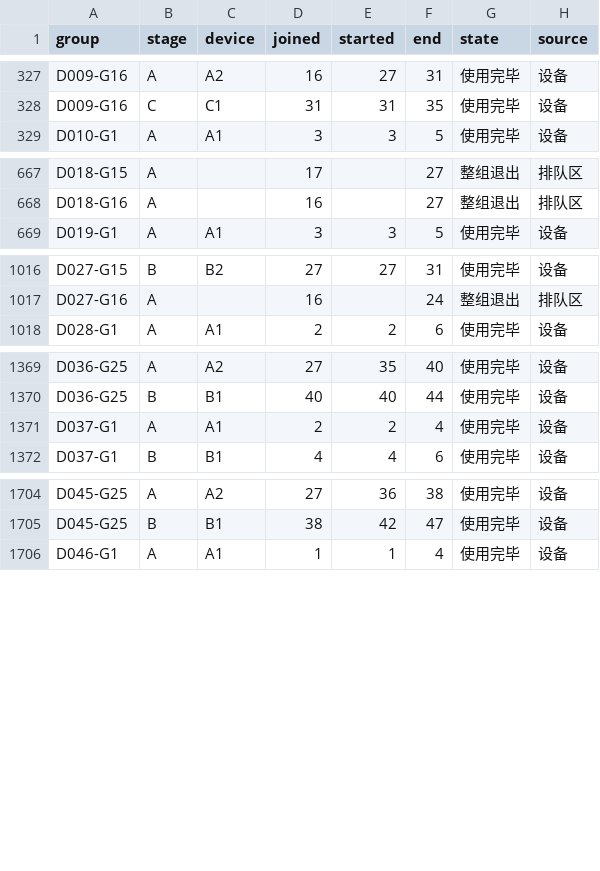
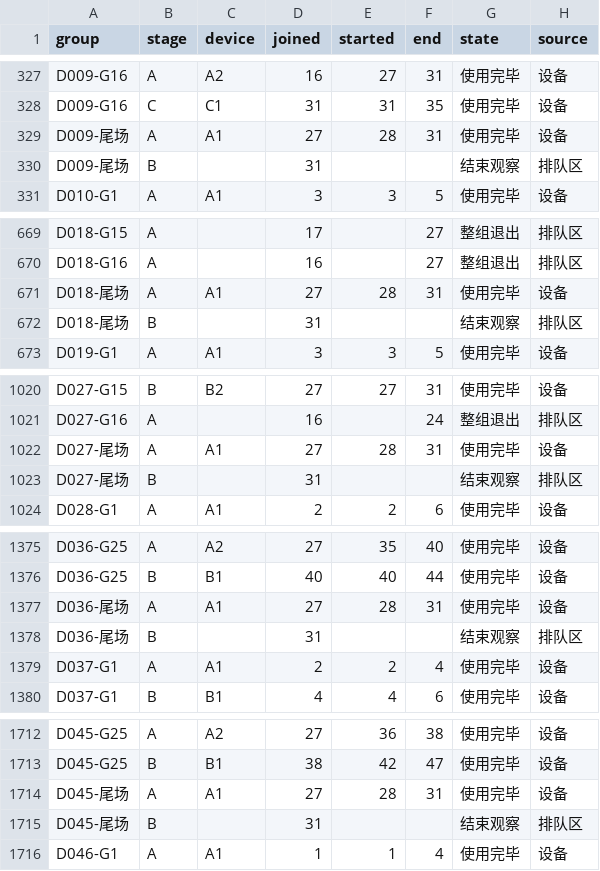
Before and after one commit to rotatinghomew/gallery-data-interactive-admission-112406, a CSV file: data/device_use.csv, drawn as a sheet; only a part is shown, gaps mark what is left out; the diff covers the shown part only.

```diff
--- a/data/device_use.csv
+++ b/data/device_use.csv
@@ -328,2 +328,4 @@ D009-G16,A,A2,16,27,31,使用完毕,设备
 D009-G16,C,C1,31,31,35,使用完毕,设备
+D009-尾场,A,A1,27,28,31,使用完毕,设备
+D009-尾场,B,,31,,,结束观察,排队区
 D010-G1,A,A1,3,3,5,使用完毕,设备
@@ -668,2 +670,4 @@ D018-G15,A,,17,,27,整组退出,排队区
 D018-G16,A,,16,,27,整组退出,排队区
+D018-尾场,A,A1,27,28,31,使用完毕,设备
+D018-尾场,B,,31,,,结束观察,排队区
 D019-G1,A,A1,3,3,5,使用完毕,设备
@@ -1017,2 +1021,4 @@ D027-G15,B,B2,27,27,31,使用完毕,设备
 D027-G16,A,,16,,24,整组退出,排队区
+D027-尾场,A,A1,27,28,31,使用完毕,设备
+D027-尾场,B,,31,,,结束观察,排队区
 D028-G1,A,A1,2,2,6,使用完毕,设备
@@ -1370,2 +1376,4 @@ D036-G25,A,A2,27,35,40,使用完毕,设备
 D036-G25,B,B1,40,40,44,使用完毕,设备
+D036-尾场,A,A1,27,28,31,使用完毕,设备
+D036-尾场,B,,31,,,结束观察,排队区
 D037-G1,A,A1,2,2,4,使用完毕,设备
@@ -1705,2 +1713,4 @@ D045-G25,A,A2,27,36,38,使用完毕,设备
 D045-G25,B,B1,38,42,47,使用完毕,设备
+D045-尾场,A,A1,27,28,31,使用完毕,设备
+D045-尾场,B,,31,,,结束观察,排队区
 D046-G1,A,A1,1,1,4,使用完毕,设备
```
Also changed, not shown: 2 added rows elsewhere in this file, data/groups.csv.
